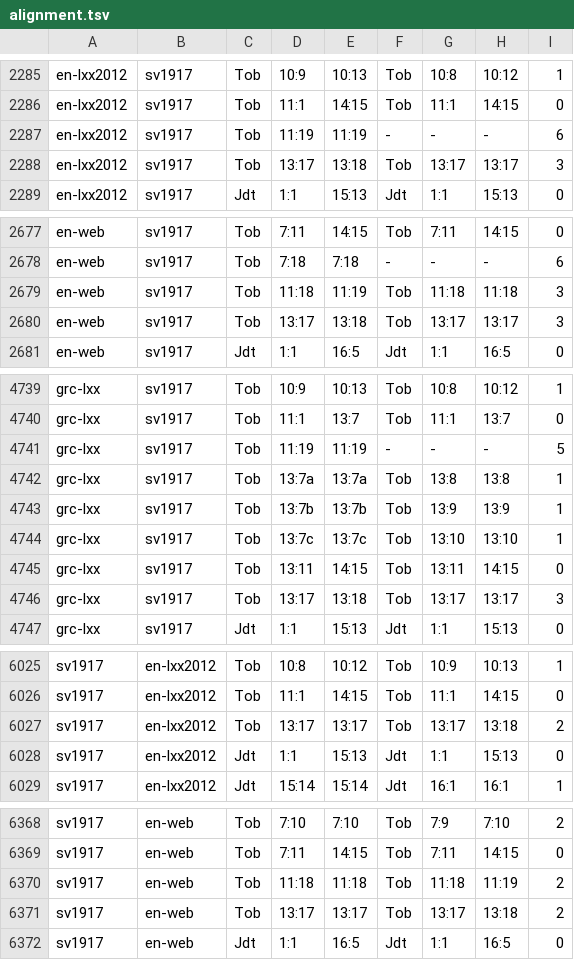
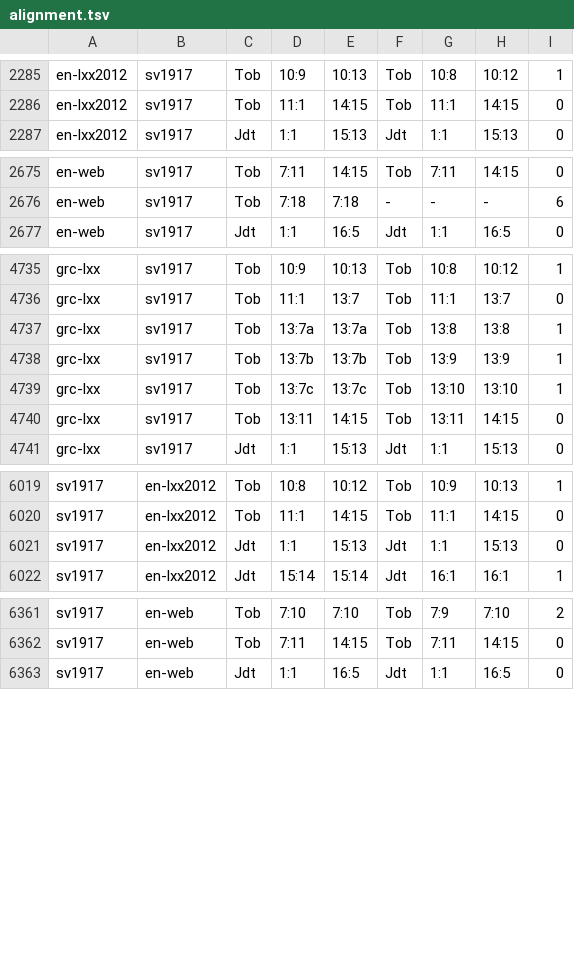
Before and after one commit to jsjoberg/perikop, a TSV file: resources/corpus/alignment.tsv, drawn as a sheet; only a part is shown, gaps mark what is left out; the diff covers the shown part only; the diff names each change by its address in the sheet, - before the commit and + after, or states it on an @@ line.

```diff
--- a/resources/corpus/alignment.tsv
+++ b/resources/corpus/alignment.tsv
-row 2287: en-lxx2012 | sv1917 | Tob | 11:19 | 11:19 | - | - | - | 6
-row 2288: en-lxx2012 | sv1917 | Tob | 13:17 | 13:18 | Tob | 13:17 | 13:17 | 3
-row 2679: en-web | sv1917 | Tob | 11:18 | 11:19 | Tob | 11:18 | 11:18 | 3
-row 2680: en-web | sv1917 | Tob | 13:17 | 13:18 | Tob | 13:17 | 13:17 | 3
-row 4741: grc-lxx | sv1917 | Tob | 11:19 | 11:19 | - | - | - | 5
-row 4746: grc-lxx | sv1917 | Tob | 13:17 | 13:18 | Tob | 13:17 | 13:17 | 3
-row 6027: sv1917 | en-lxx2012 | Tob | 13:17 | 13:17 | Tob | 13:17 | 13:18 | 2
-row 6370: sv1917 | en-web | Tob | 11:18 | 11:18 | Tob | 11:18 | 11:19 | 2
-row 6371: sv1917 | en-web | Tob | 13:17 | 13:17 | Tob | 13:17 | 13:18 | 2
```
Also changed, not shown: 1 removed row elsewhere in this file, resources/corpus/input/sv1921-apokryfer.tsv, resources/lexicon/sv1917-homographs.tsv, 11 other files.
